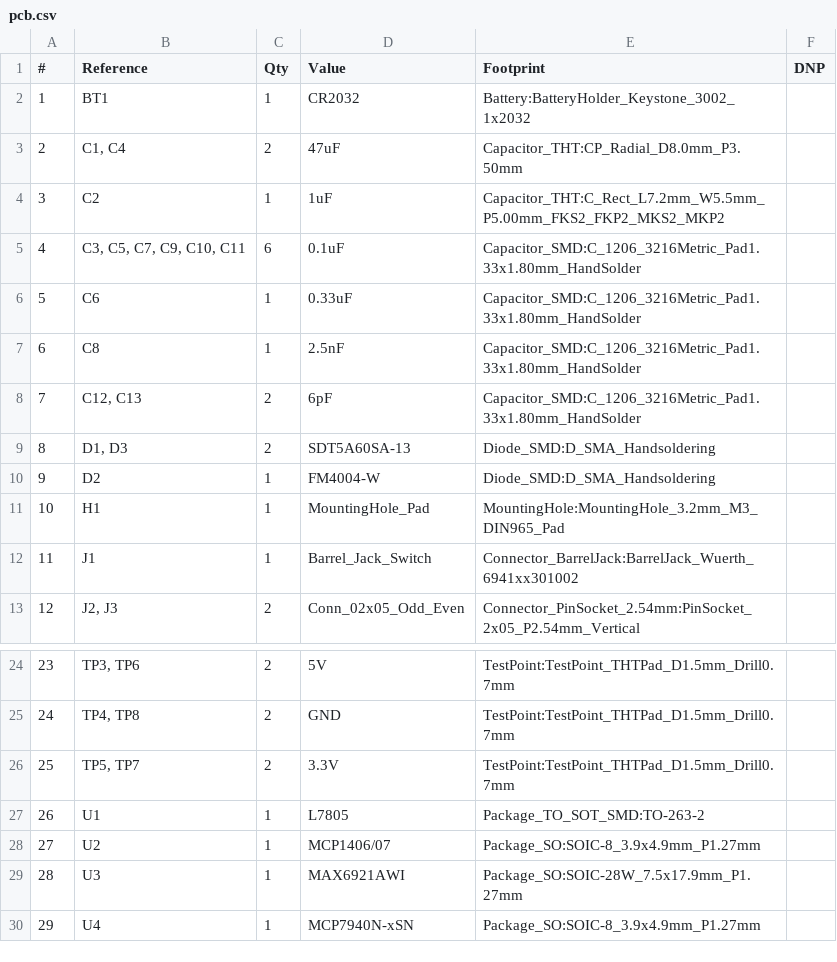
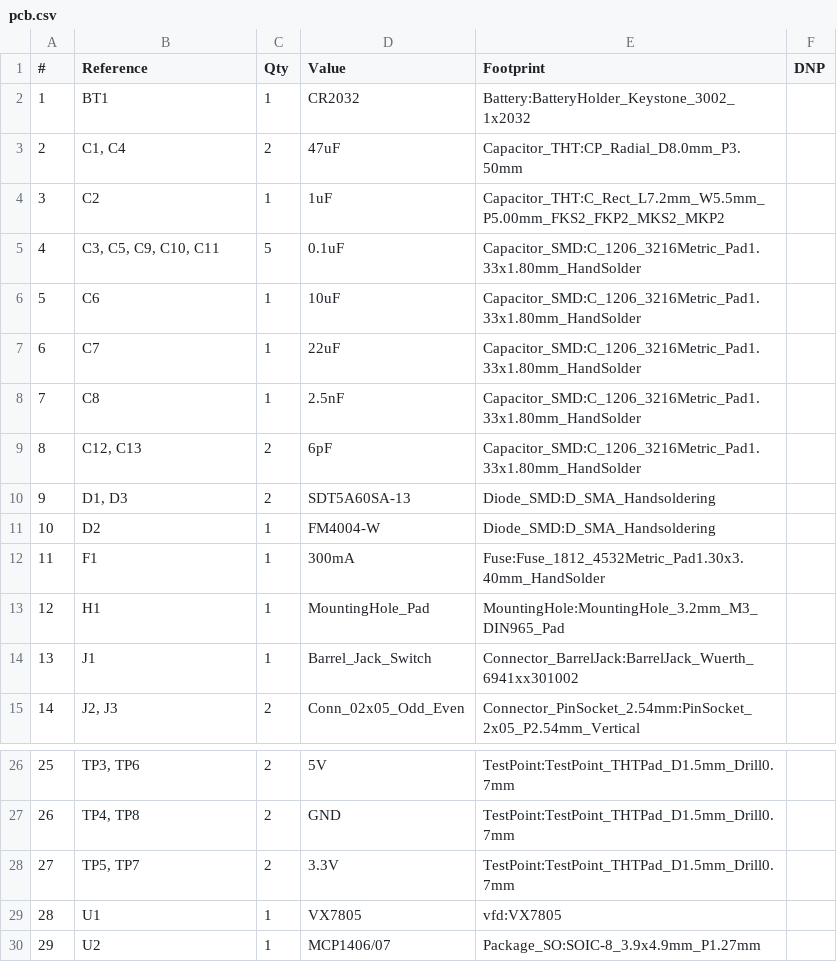
Before and after one commit to salty-muffin/vfd-iv-18-clock, a CSV file: pcb/pcb.csv, drawn as a sheet; only a part is shown, gaps mark what is left out; the shorter side is filled out with more unchanged rows; addresses are those after the commit; the diff names each change by its address in the sheet, - before the commit and + after, or states it on an @@ line.

```diff
--- a/pcb/pcb.csv
+++ b/pcb/pcb.csv
-B5 (Reference): C3, C5, C7, C9, C10, C11
+B5 (Reference): C3, C5, C9, C10, C11
-C5 (Qty): 6
+C5 (Qty): 5
-D6 (Value): 0.33uF
+D6 (Value): 10uF
+row 7: 6 | C7 | 1 | 22uF | Capacitor_SMD:C_1206_3216Metric_Pad1.33x1.80mm_HandSolder
@@ column A (#) renumbered from row 8 down @@
+row 12: 11 | F1 | 1 | 300mA | Fuse:Fuse_1812_4532Metric_Pad1.30x3.40mm_HandSolder
-D29 (Value): L7805
+D29 (Value): VX7805
-E29 (Footprint): Package_TO_SOT_SMD:TO-263-2
+E29 (Footprint): vfd:VX7805
```
Also changed, not shown: 7 other files.
